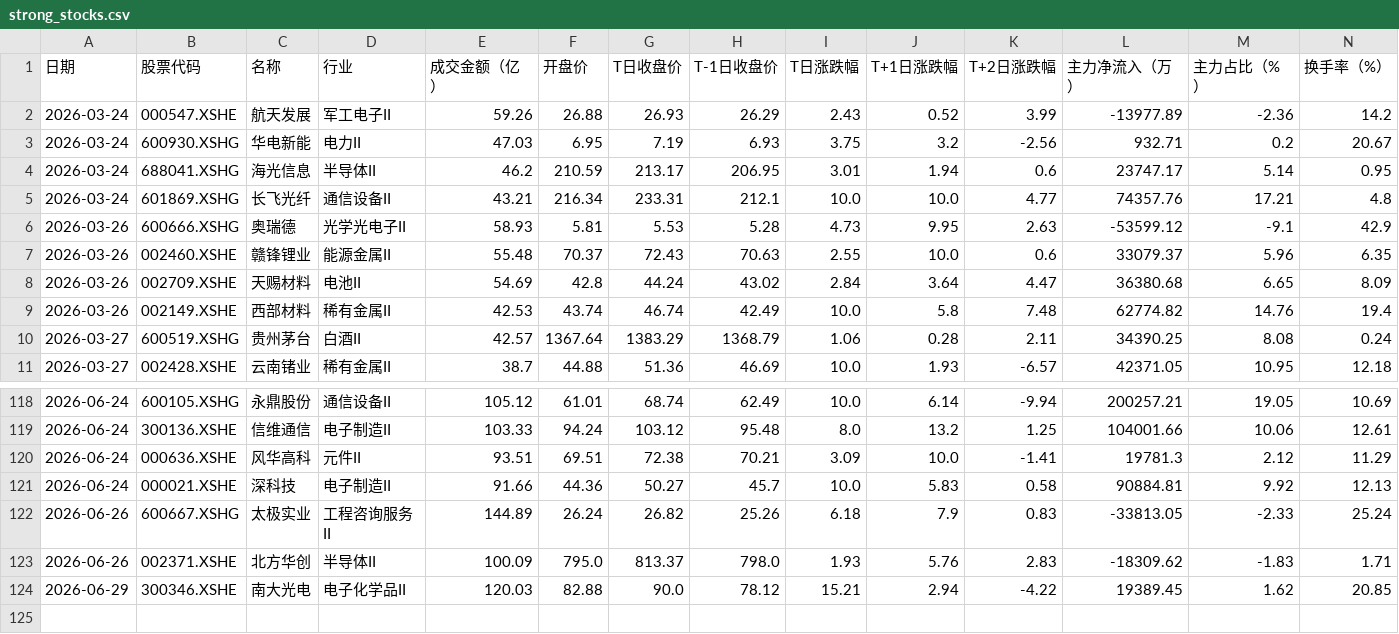
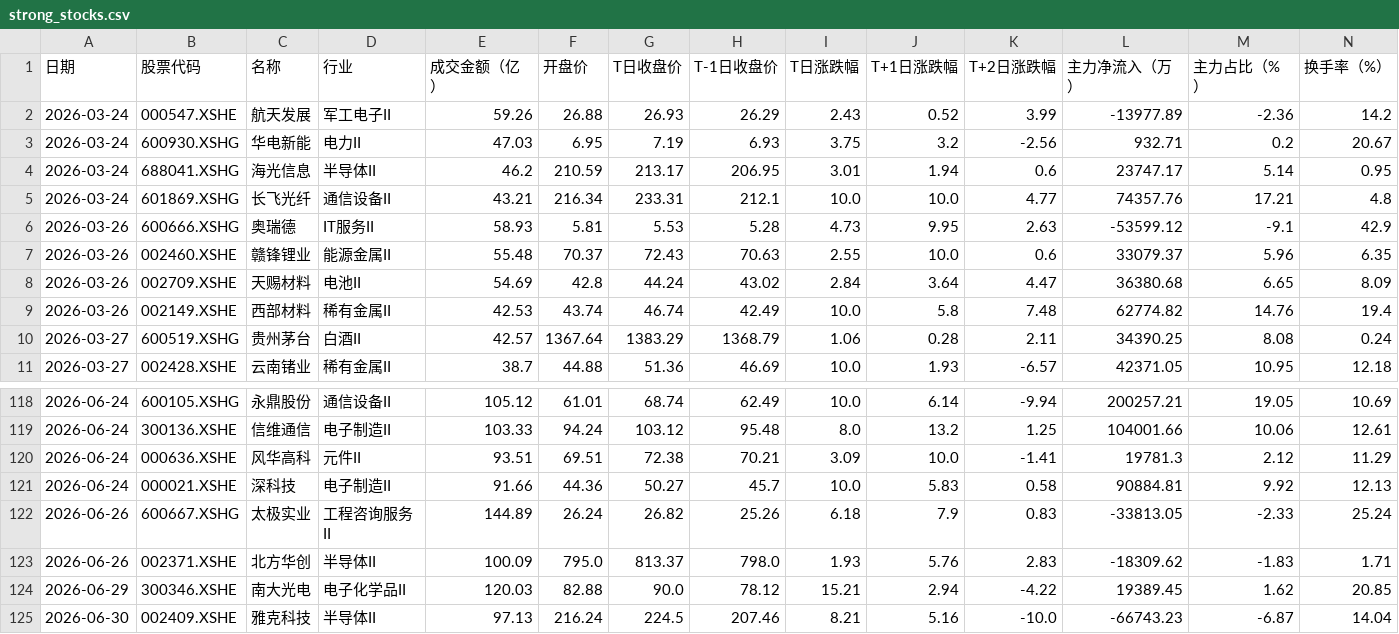
Before and after one commit to 47101Y/market-analysis, a CSV file: strong_stocks.csv, drawn as a sheet; only a part is shown, gaps mark what is left out.

```diff
--- a/strong_stocks.csv
+++ b/strong_stocks.csv
@@ -5,3 +5,3 @@
 2026-03-24,601869.XSHG,长飞光纤,通信设备II,43.21,216.34,233.31,212.1,10.0,10.0,4.77,74357.76,17.21,4.8
-2026-03-26,600666.XSHG,奥瑞德,光学光电子II,58.93,5.81,5.53,5.28,4.73,9.95,2.63,-53599.12,-9.1,42.9
+2026-03-26,600666.XSHG,奥瑞德,IT服务II,58.93,5.81,5.53,5.28,4.73,9.95,2.63,-53599.12,-9.1,42.9
 2026-03-26,002460.XSHE,赣锋锂业,能源金属II,55.48,70.37,72.43,70.63,2.55,10.0,0.6,33079.37,5.96,6.35
@@ -124 +124,2 @@
 2026-06-29,300346.XSHE,南大光电,电子化学品II,120.03,82.88,90.0,78.12,15.21,2.94,-4.22,19389.45,1.62,20.85
+2026-06-30,002409.XSHE,雅克科技,半导体II,97.13,216.24,224.5,207.46,8.21,5.16,-10.0,-66743.23,-6.87,14.04
```
Also changed, not shown: top50_daily_threshold.csv, 每日成交额TOP50新增股票.csv, 11 other files.
